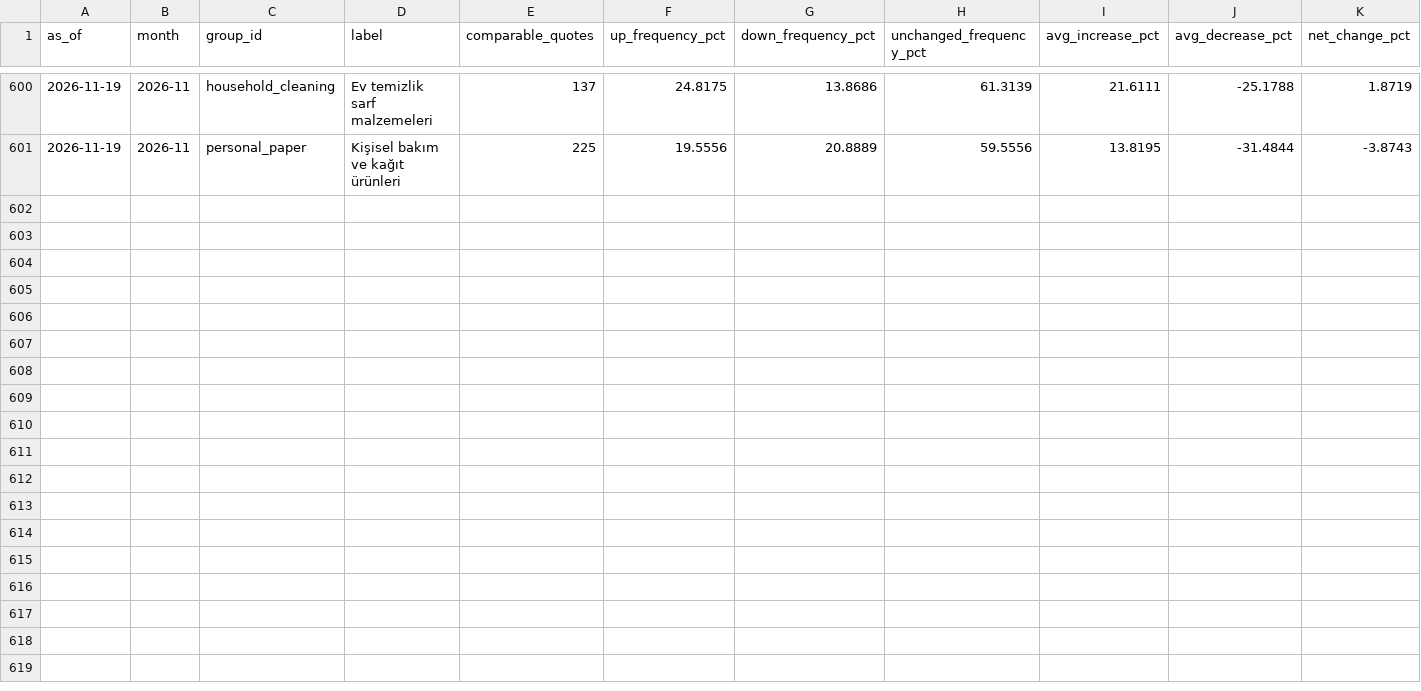
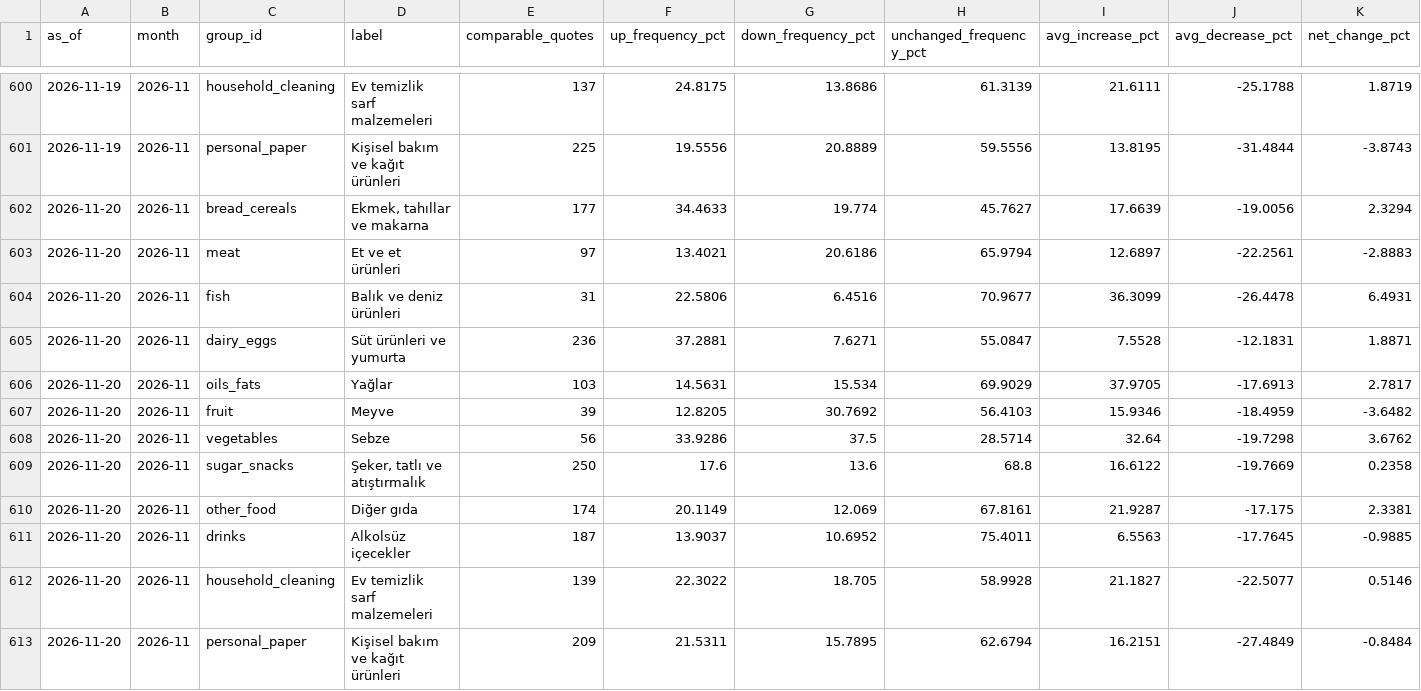
Before and after one commit to onurcan-b/acik-sepet, a CSV file: research/ecb/output/category_repricing.csv, drawn as a sheet; only a part is shown, gaps mark what is left out; the diff names each change by its address in the sheet, - before the commit and + after, or states it on an @@ line.

```diff
--- a/research/ecb/output/category_repricing.csv
+++ b/research/ecb/output/category_repricing.csv
+row 602: 2026-11-20 | 2026-11 | bread_cereals | Ekmek, tahıllar ve makarna | 177 | 34.4633 | 19.774 | 45.7627 | 17.6639 | -19.0056 | 2.3294
+row 603: 2026-11-20 | 2026-11 | meat | Et ve et ürünleri | 97 | 13.4021 | 20.6186 | 65.9794 | 12.6897 | -22.2561 | -2.8883
+row 604: 2026-11-20 | 2026-11 | fish | Balık ve deniz ürünleri | 31 | 22.5806 | 6.4516 | 70.9677 | 36.3099 | -26.4478 | 6.4931
+row 605: 2026-11-20 | 2026-11 | dairy_eggs | Süt ürünleri ve yumurta | 236 | 37.2881 | 7.6271 | 55.0847 | 7.5528 | -12.1831 | 1.8871
+row 606: 2026-11-20 | 2026-11 | oils_fats | Yağlar | 103 | 14.5631 | 15.534 | 69.9029 | 37.9705 | -17.6913 | 2.7817
+row 607: 2026-11-20 | 2026-11 | fruit | Meyve | 39 | 12.8205 | 30.7692 | 56.4103 | 15.9346 | -18.4959 | -3.6482
+row 608: 2026-11-20 | 2026-11 | vegetables | Sebze | 56 | 33.9286 | 37.5 | 28.5714 | 32.64 | -19.7298 | 3.6762
+row 609: 2026-11-20 | 2026-11 | sugar_snacks | Şeker, tatlı ve atıştırmalık | 250 | 17.6 | 13.6 | 68.8 | 16.6122 | -19.7669 | 0.2358
+row 610: 2026-11-20 | 2026-11 | other_food | Diğer gıda | 174 | 20.1149 | 12.069 | 67.8161 | 21.9287 | -17.175 | 2.3381
+row 611: 2026-11-20 | 2026-11 | drinks | Alkolsüz içecekler | 187 | 13.9037 | 10.6952 | 75.4011 | 6.5563 | -17.7645 | -0.9885
+row 612: 2026-11-20 | 2026-11 | household_cleaning | Ev temizlik sarf malzemeleri | 139 | 22.3022 | 18.705 | 58.9928 | 21.1827 | -22.5077 | 0.5146
+row 613: 2026-11-20 | 2026-11 | personal_paper | Kişisel bakım ve kağıt ürünleri | 209 | 21.5311 | 15.7895 | 62.6794 | 16.2151 | -27.4849 | -0.8484
```
Also changed, not shown: research/ecb/output/daily_repricing.csv, 6 other files.
